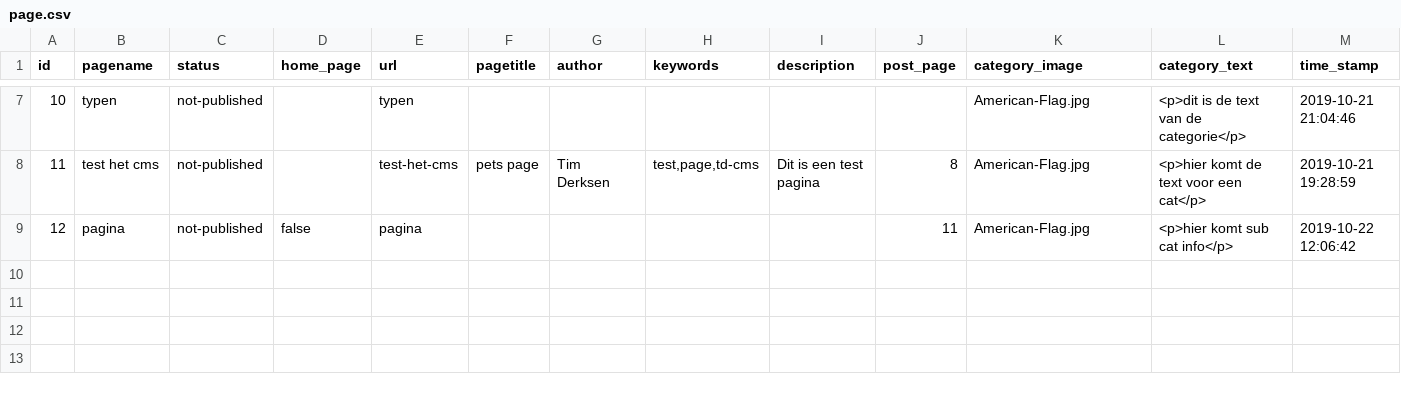
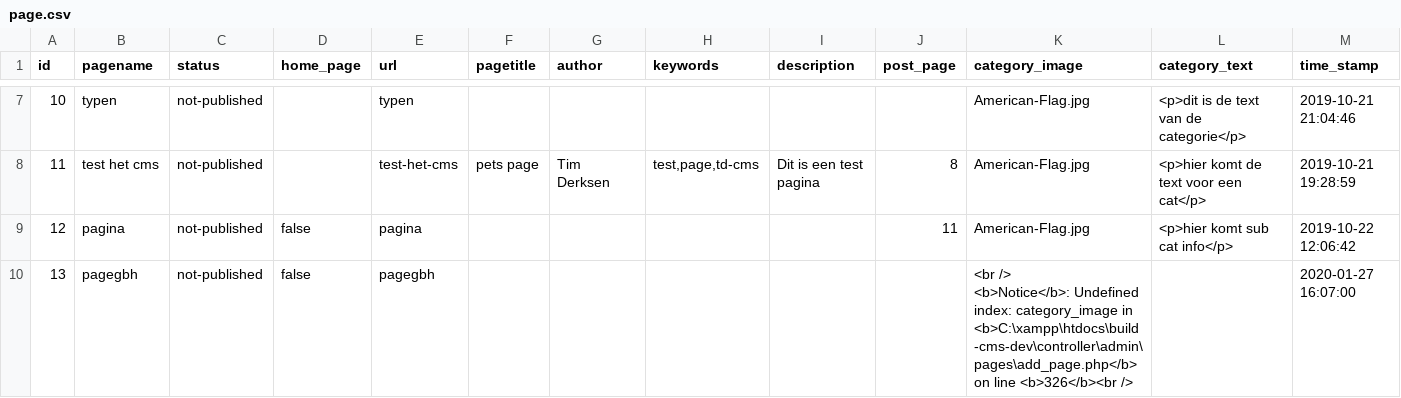
Before and after one commit to TimDer/build-cms-dev, a CSV file: TD_dbExport/data/build-cms/page.csv, drawn as a sheet; only a part is shown, gaps mark what is left out; ↵ is a line break in a cell; the diff names each change by its address in the sheet, - before the commit and + after, or states it on an @@ line.

```diff
--- a/TD_dbExport/data/build-cms/page.csv
+++ b/TD_dbExport/data/build-cms/page.csv
+row 10: 13 | pagegbh | not-published | false | pagegbh |  |  |  |  |  | <br /> ↵ <b>Notice</b>: Undefined index: category_image in <b>C:\xampp\htdocs\build-cms-dev\controller\admin\pages\add_page.php</b> on line <b>326</b><br /> |  | 2020-01-27 16:07:00
```
Also changed, not shown: TD_dbExport/data/build-cms/page_blocks.csv, TD_dbExport/data/build-cms/page_img_block.csv, 4 other files.
